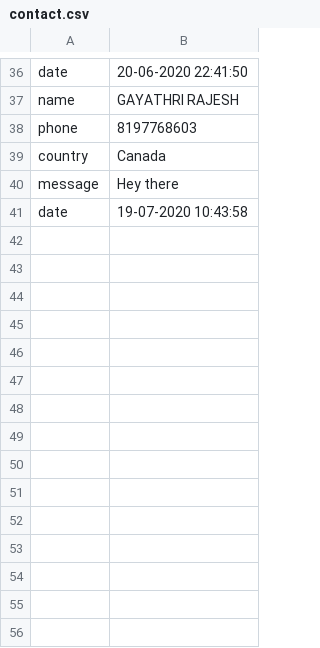
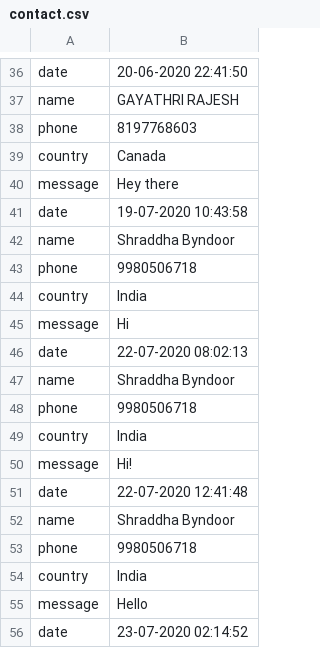
Before and after one commit to rajeshgayathri2003/CSXIIProject, a CSV file: AslepiusHospitals (Vaccines)/AslepiusHospital/Aslepius/contact.csv, drawn as a sheet; only a part is shown, gaps mark what is left out; the diff names each change by its address in the sheet, - before the commit and + after, or states it on an @@ line.

```diff
--- a/AslepiusHospitals (Vaccines)/AslepiusHospital/Aslepius/contact.csv
+++ b/AslepiusHospitals (Vaccines)/AslepiusHospital/Aslepius/contact.csv
+row 42: name | Shraddha Byndoor
+row 43: phone | 9980506718
+row 44: country | India
+row 45: message | Hi
+row 46: date | 22-07-2020 08:02:13
+row 47: name | Shraddha Byndoor
+row 48: phone | 9980506718
+row 49: country | India
+row 50: message | Hi!
+row 51: date | 22-07-2020 12:41:48
+row 52: name | Shraddha Byndoor
+row 53: phone | 9980506718
+row 54: country | India
+row 55: message | Hello
+row 56: date | 23-07-2020 02:14:52
```
Also changed, not shown: 23 other files.
